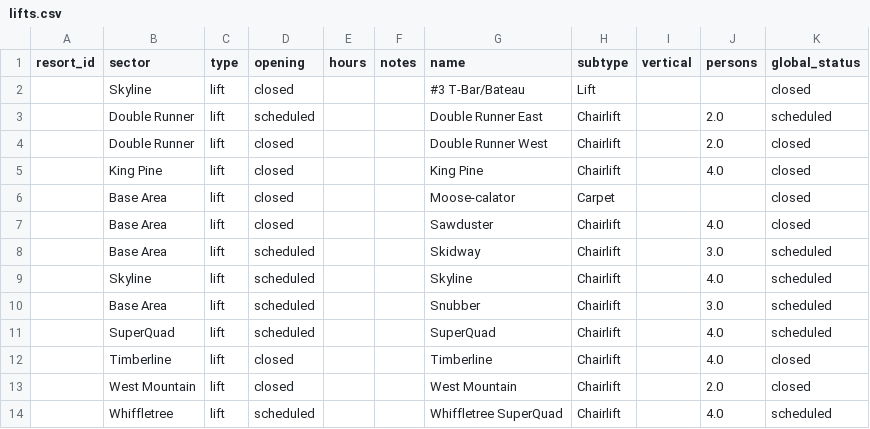
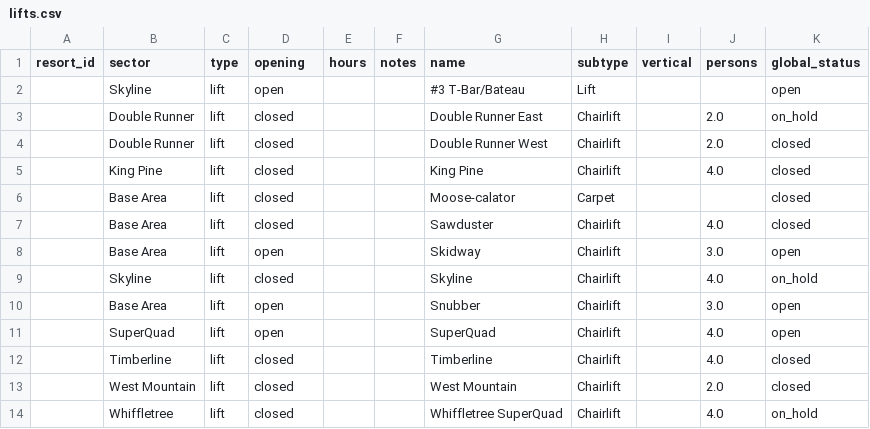
Before and after one commit to abkfenris/sugarloaf, a CSV file: lifts.csv, drawn as a sheet.

```diff
--- a/lifts.csv
+++ b/lifts.csv
@@ -1,4 +1,4 @@
 resort_id,sector,type,opening,hours,notes,name,subtype,vertical,persons,global_status
-,Skyline,lift,closed,,,#3 T-Bar/Bateau,Lift,,,closed
-,Double Runner,lift,scheduled,,,Double Runner East,Chairlift,,2.0,scheduled
+,Skyline,lift,open,,,#3 T-Bar/Bateau,Lift,,,open
+,Double Runner,lift,closed,,,Double Runner East,Chairlift,,2.0,on_hold
 ,Double Runner,lift,closed,,,Double Runner West,Chairlift,,2.0,closed
@@ -7,8 +7,8 @@ resort_id,sector,type,opening,hours,notes,name,subtype,vertical,persons,global_s
 ,Base Area,lift,closed,,,Sawduster,Chairlift,,4.0,closed
-,Base Area,lift,scheduled,,,Skidway,Chairlift,,3.0,scheduled
-,Skyline,lift,scheduled,,,Skyline,Chairlift,,4.0,scheduled
-,Base Area,lift,scheduled,,,Snubber,Chairlift,,3.0,scheduled
-,SuperQuad,lift,scheduled,,,SuperQuad,Chairlift,,4.0,scheduled
+,Base Area,lift,open,,,Skidway,Chairlift,,3.0,open
+,Skyline,lift,closed,,,Skyline,Chairlift,,4.0,on_hold
+,Base Area,lift,open,,,Snubber,Chairlift,,3.0,open
+,SuperQuad,lift,open,,,SuperQuad,Chairlift,,4.0,open
 ,Timberline,lift,closed,,,Timberline,Chairlift,,4.0,closed
 ,West Mountain,lift,closed,,,West Mountain,Chairlift,,2.0,closed
-,Whiffletree,lift,scheduled,,,Whiffletree SuperQuad,Chairlift,,4.0,scheduled
+,Whiffletree,lift,closed,,,Whiffletree SuperQuad,Chairlift,,4.0,on_hold
```
Also changed, not shown: trails.csv, 1 other file.
